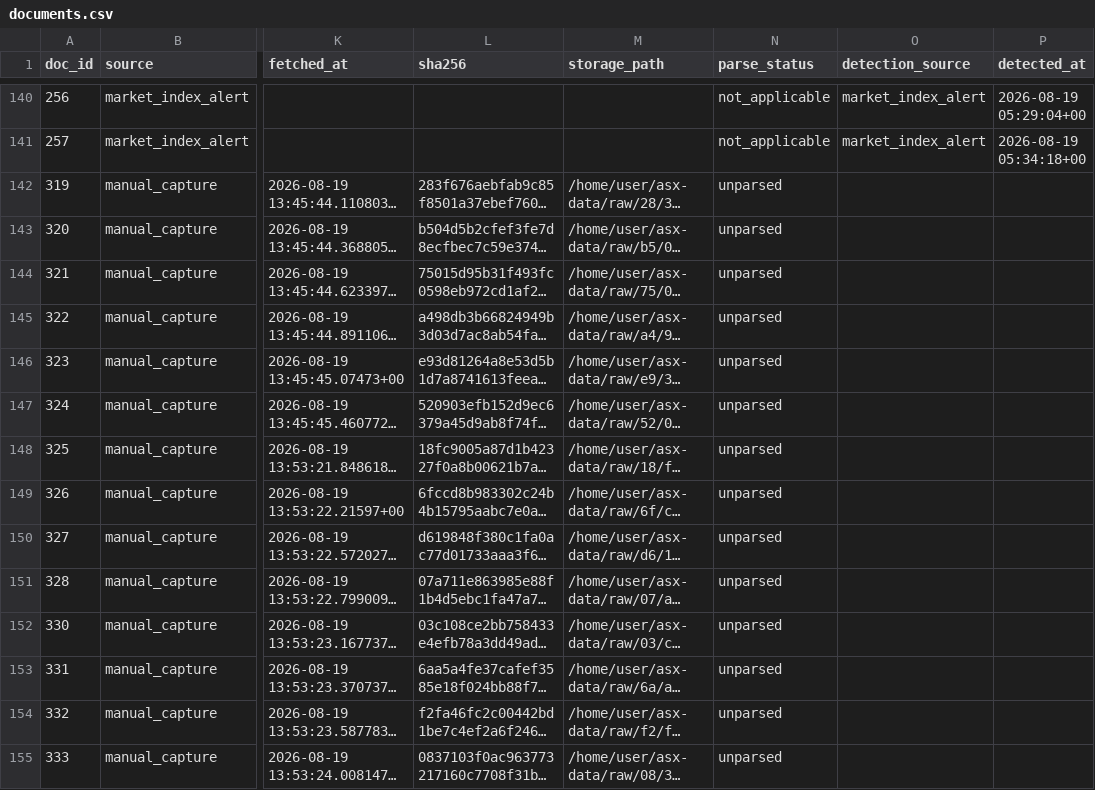
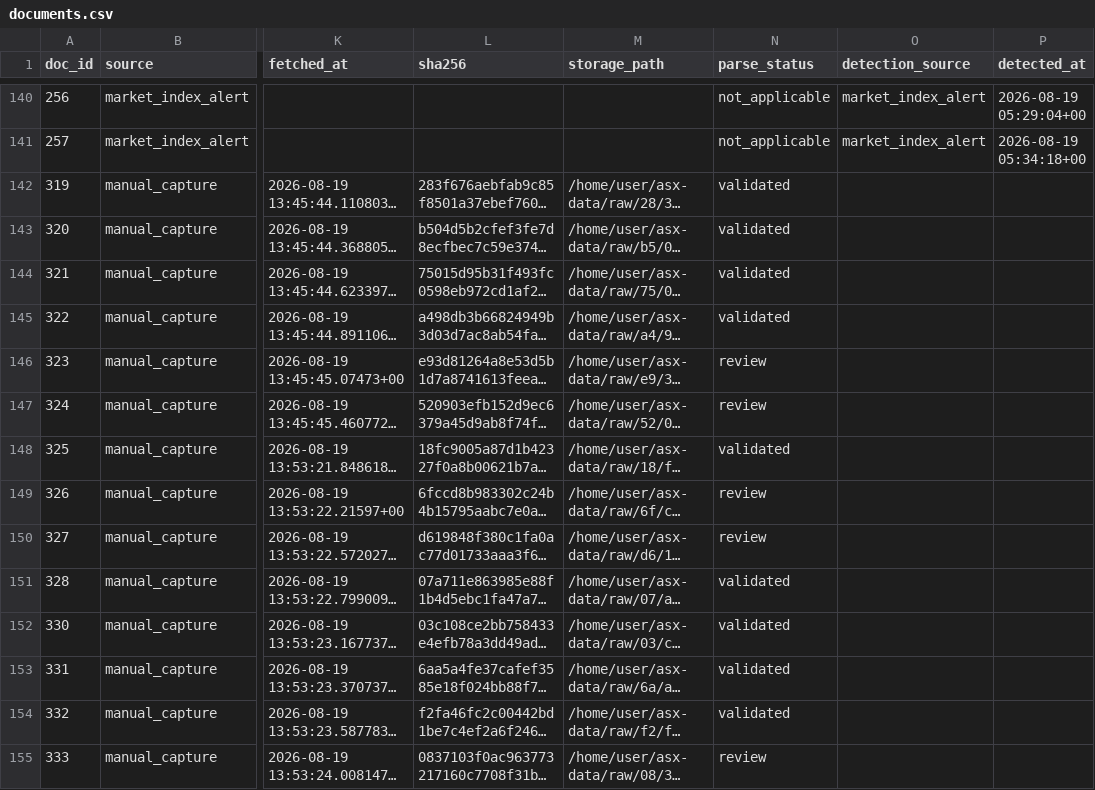
Before and after one commit to ngerver1/asx, a CSV file: state/documents.csv, drawn as a sheet; only a part is shown, gaps mark what is left out; long unchanged cells end in …; the diff covers the shown part only; the diff names each change by its address in the sheet, - before the commit and + after, or states it on an @@ line.

```diff
--- a/state/documents.csv
+++ b/state/documents.csv
-N142:N145 (parse_status): unparsed
+N142:N145 (parse_status): validated
-N146:N147 (parse_status): unparsed
+N146:N147 (parse_status): review
-N148 (parse_status): unparsed
+N148 (parse_status): validated
-N149:N150 (parse_status): unparsed
+N149:N150 (parse_status): review
-N151:N154 (parse_status): unparsed
+N151:N154 (parse_status): validated
-N155 (parse_status): unparsed
+N155 (parse_status): review
```
Also changed, not shown: 44 edited cells elsewhere in this file, 5 other files.
